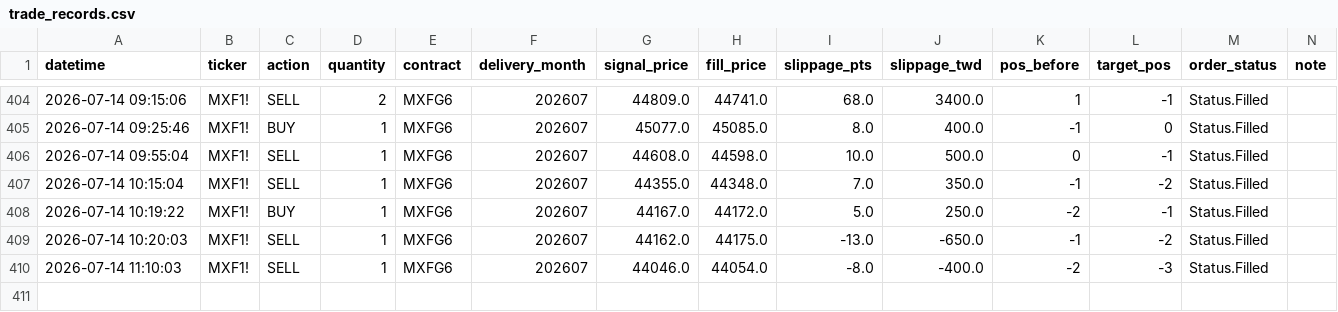
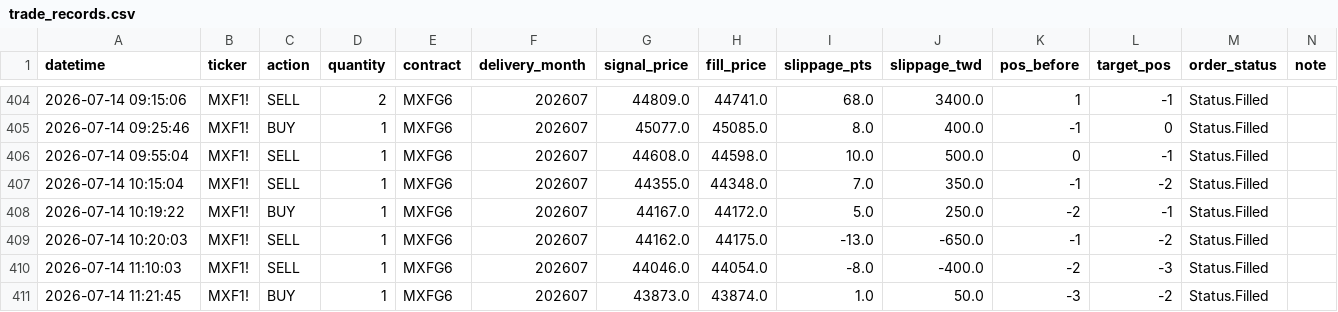
Before and after one commit to KevinYang515/trading-dashboard, a CSV file: logs/trade_records.csv, drawn as a sheet; only a part is shown, gaps mark what is left out; the diff names each change by its address in the sheet, - before the commit and + after, or states it on an @@ line.

```diff
--- a/logs/trade_records.csv
+++ b/logs/trade_records.csv
+row 411: 2026-07-14 11:21:45 | MXF1! | BUY | 1 | MXFG6 | 202607 | 43873.0 | 43874.0 | 1.0 | 50.0 | -3 | -2 | Status.Filled
```
Also changed, not shown: logs/webhook_raw.csv.
